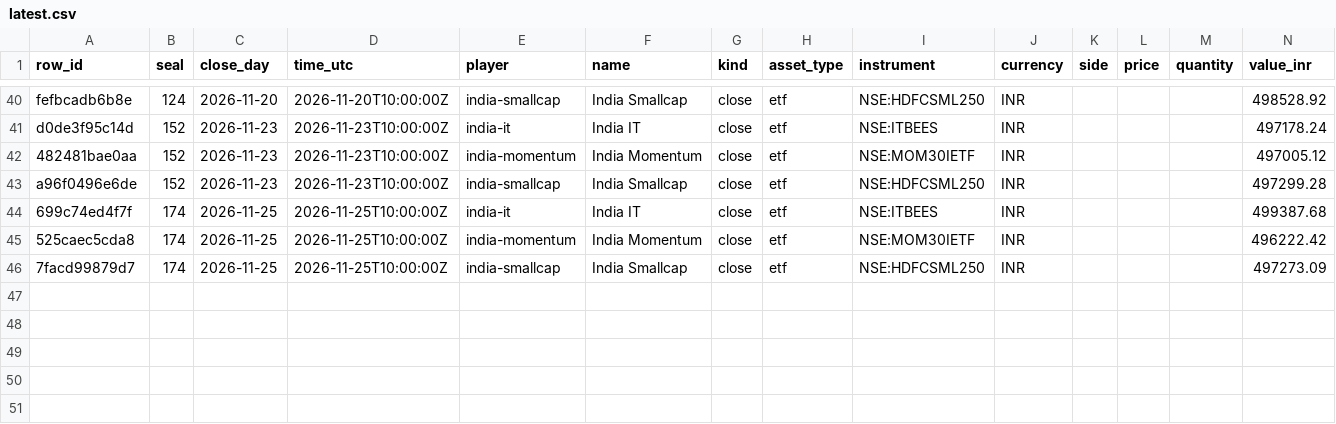
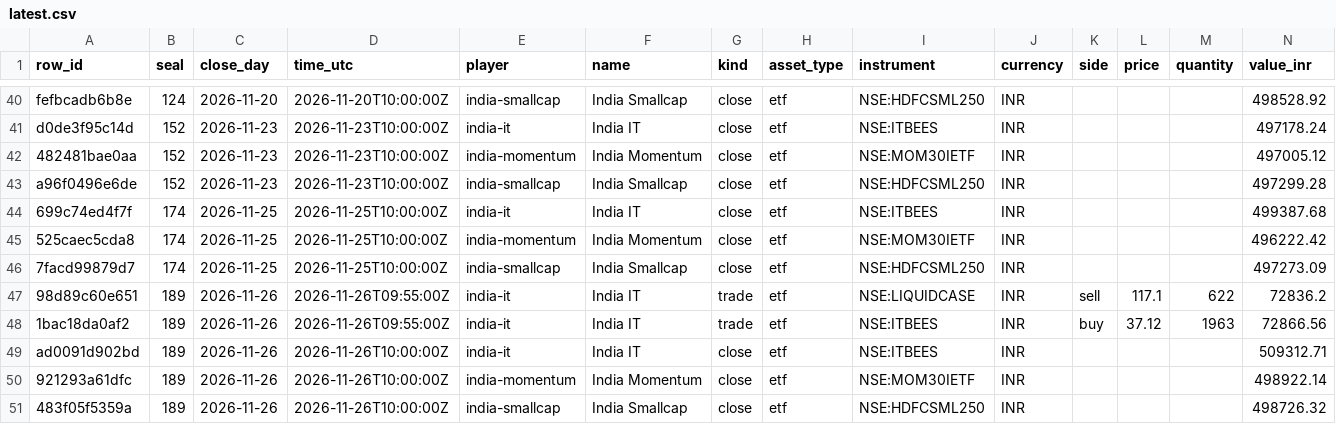
Before and after one commit to Botsfolio/trading-records, a CSV file: india-stocks/latest.csv, drawn as a sheet; only a part is shown, gaps mark what is left out; rows hold the shown columns only; the diff names each change by its address in the sheet, - before the commit and + after, or states it on an @@ line.

Commit message:
Seal 000189, Bitcoin proof for seal 000188

```diff
--- a/india-stocks/latest.csv
+++ b/india-stocks/latest.csv
+row 47: 98d89c60e651 | 189 | 2026-11-26 | 2026-11-26T09:55:00Z | india-it | India IT | trade | etf | NSE:LIQUIDCASE | INR | sell | 117.1 | 622 | 72836.2
+row 48: 1bac18da0af2 | 189 | 2026-11-26 | 2026-11-26T09:55:00Z | india-it | India IT | trade | etf | NSE:ITBEES | INR | buy | 37.12 | 1963 | 72866.56
+row 49: ad0091d902bd | 189 | 2026-11-26 | 2026-11-26T10:00:00Z | india-it | India IT | close | etf | NSE:ITBEES | INR |  |  |  | 509312.71
+row 50: 921293a61dfc | 189 | 2026-11-26 | 2026-11-26T10:00:00Z | india-momentum | India Momentum | close | etf | NSE:MOM30IETF | INR |  |  |  | 498922.14
+row 51: 483f05f5359a | 189 | 2026-11-26 | 2026-11-26T10:00:00Z | india-smallcap | India Smallcap | close | etf | NSE:HDFCSML250 | INR |  |  |  | 498726.32
```
Also changed, not shown: crypto-perpetual/latest.csv, 7 other files.
